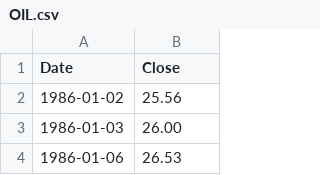
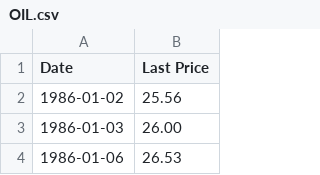
Before and after one commit to luke-truitt/ralph-usa, a CSV file: algDev/data/commodities/OIL.csv, drawn as a sheet; only a part is shown.

```diff
--- a/algDev/data/commodities/OIL.csv
+++ b/algDev/data/commodities/OIL.csv
@@ -1,2 +1,2 @@
-Date,Close
+Date,Last Price
 1986-01-02,25.56
```
Also changed, not shown: 5 other files.
